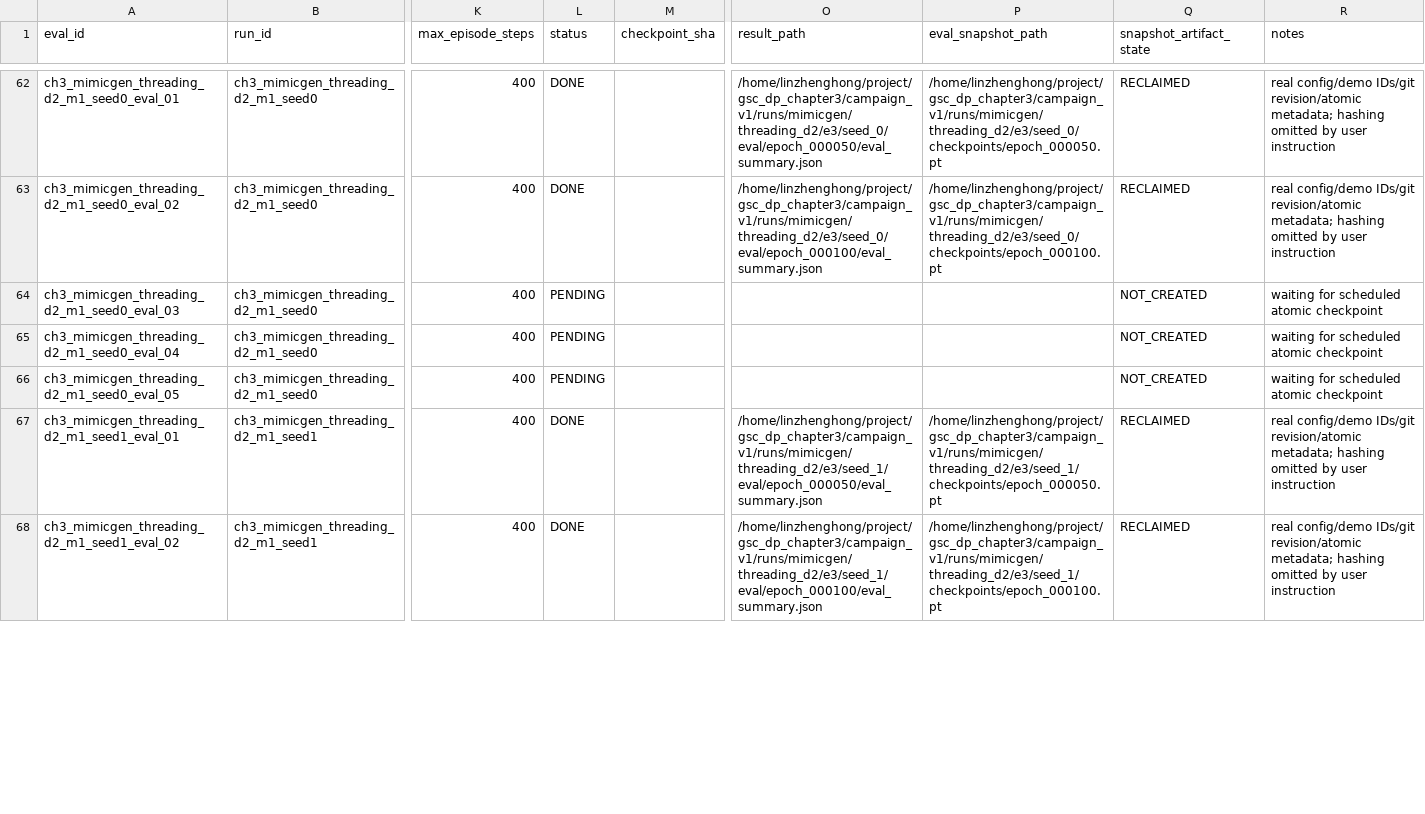
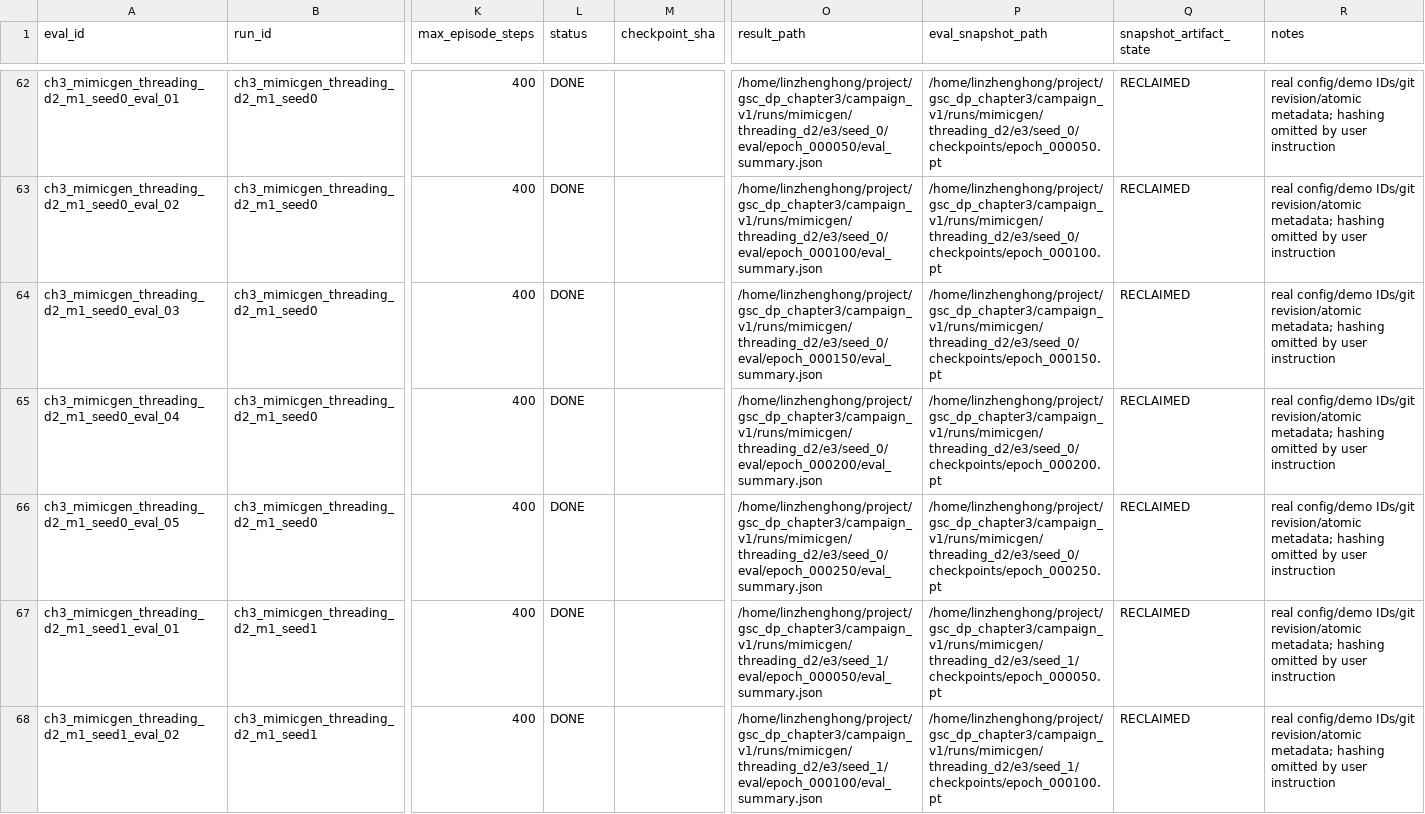
Before and after one commit to Lin-zh-handsome/depth, a CSV file: experiments/ch3/eval_manifest.csv, drawn as a sheet; only a part is shown, gaps mark what is left out; the diff covers the shown part only; the diff names each change by its address in the sheet, - before the commit and + after, or states it on an @@ line.

Commit message:
Record completed Threading M0 three-seed results and healthy ongoing M1 M3 campaign

```diff
--- a/experiments/ch3/eval_manifest.csv
+++ b/experiments/ch3/eval_manifest.csv
-L64:L66 (status): PENDING
+L64:L66 (status): DONE
-O64 (result_path): (empty)
+O64 (result_path): /home/linzhenghong/project/gsc_dp_chapter3/campaign_v1/runs/mimicgen/threading_d2/e3/seed_0/eval/epoch_000150/eval_summary.json
-P64 (eval_snapshot_path): (empty)
+P64 (eval_snapshot_path): /home/linzhenghong/project/gsc_dp_chapter3/campaign_v1/runs/mimicgen/threading_d2/e3/seed_0/checkpoints/epoch_000150.pt
-Q64:Q66 (snapshot_artifact_state): NOT_CREATED
+Q64:Q66 (snapshot_artifact_state): RECLAIMED
-R64:R66 (notes): waiting for scheduled atomic checkpoint
+R64:R66 (notes): real config/demo IDs/git revision/atomic metadata; hashing omitted by user instruction
-O65 (result_path): (empty)
+O65 (result_path): /home/linzhenghong/project/gsc_dp_chapter3/campaign_v1/runs/mimicgen/threading_d2/e3/seed_0/eval/epoch_000200/eval_summary.json
-P65 (eval_snapshot_path): (empty)
+P65 (eval_snapshot_path): /home/linzhenghong/project/gsc_dp_chapter3/campaign_v1/runs/mimicgen/threading_d2/e3/seed_0/checkpoints/epoch_000200.pt
-O66 (result_path): (empty)
+O66 (result_path): /home/linzhenghong/project/gsc_dp_chapter3/campaign_v1/runs/mimicgen/threading_d2/e3/seed_0/eval/epoch_000250/eval_summary.json
-P66 (eval_snapshot_path): (empty)
+P66 (eval_snapshot_path): /home/linzhenghong/project/gsc_dp_chapter3/campaign_v1/runs/mimicgen/threading_d2/e3/seed_0/checkpoints/epoch_000250.pt
```
Also changed, not shown: 69 edited cells elsewhere in this file, experiments/ch3/best_per_seed.csv, experiments/ch3/final_results.csv, 26 other files.
